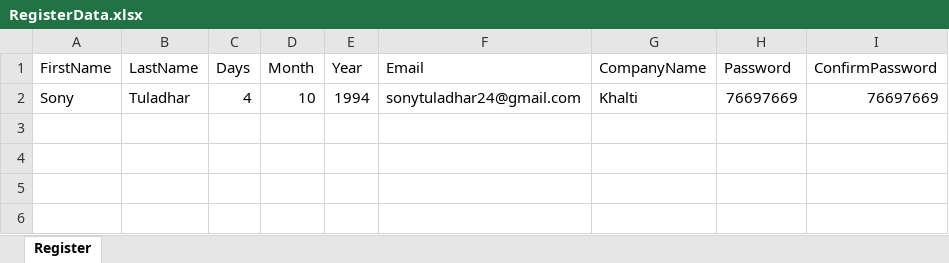
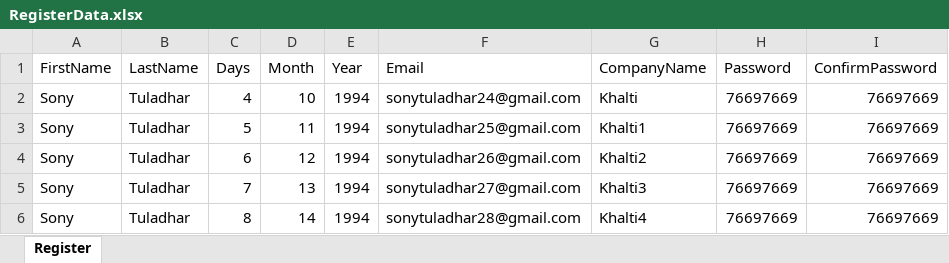
Before and after one commit to SonyTuladhar/SevaAutomation, an Excel workbook: excel/RegisterData.xlsx, sheet Register, drawn as a sheet; values as stored, in another font and other column widths than the file's, no borders; charts and pictures not drawn; the diff names each change by its address in the sheet, - before the commit and + after, or states it on an @@ line.

Commit message:
Registeration of user using csv completed

```diff
--- a/excel/RegisterData.xlsx (sheet Register)
+++ b/excel/RegisterData.xlsx (sheet Register)
+row 3: Sony | Tuladhar | 5 | 11 | 1994 | sonytuladhar25@gmail.com | Khalti1 | 76697669 | 76697669
+row 4: Sony | Tuladhar | 6 | 12 | 1994 | sonytuladhar26@gmail.com | Khalti2 | 76697669 | 76697669
+row 5: Sony | Tuladhar | 7 | 13 | 1994 | sonytuladhar27@gmail.com | Khalti3 | 76697669 | 76697669
+row 6: Sony | Tuladhar | 8 | 14 | 1994 | sonytuladhar28@gmail.com | Khalti4 | 76697669 | 76697669
```
Also changed, not shown: 10 other files.
